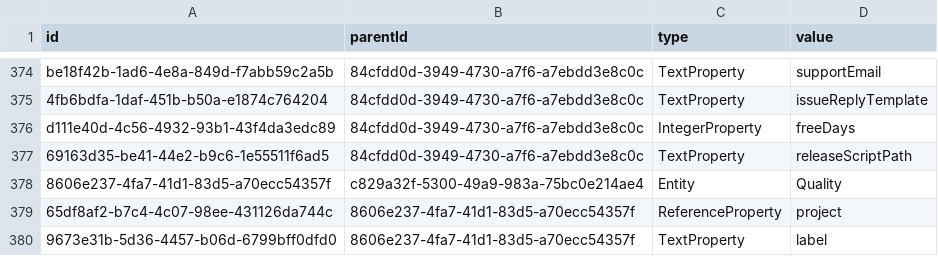
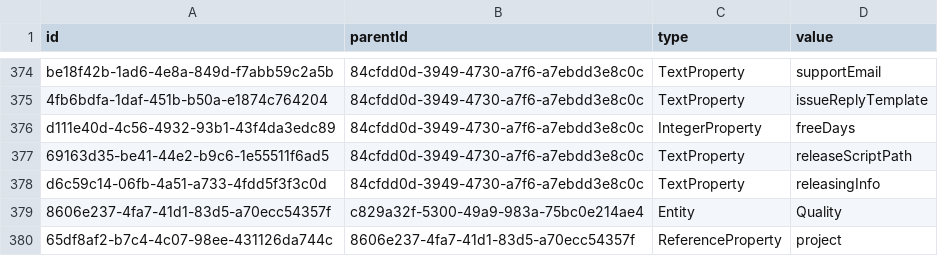
Before and after one commit to prateekgarg/kunagi, a CSV file: src/model.csv, drawn as a sheet; only a part is shown, gaps mark what is left out; the shorter side is filled out with more unchanged rows.

```diff
--- a/src/model.csv
+++ b/src/model.csv
@@ -377,2 +377,3 @@
 "69163d35-be41-44e2-b9c6-1e55511f6ad5","84cfdd0d-3949-4730-a7f6-a7ebdd3e8c0c","TextProperty","releaseScriptPath"
+"d6c59c14-06fb-4a51-a733-4fdd5f3f3c0d","84cfdd0d-3949-4730-a7f6-a7ebdd3e8c0c","TextProperty","releasingInfo"
 "8606e237-4fa7-41d1-83d5-a70ecc54357f","c829a32f-5300-49a9-983a-75bc0e214ae4","Entity","Quality"
```
Also changed, not shown: 8 other files.
